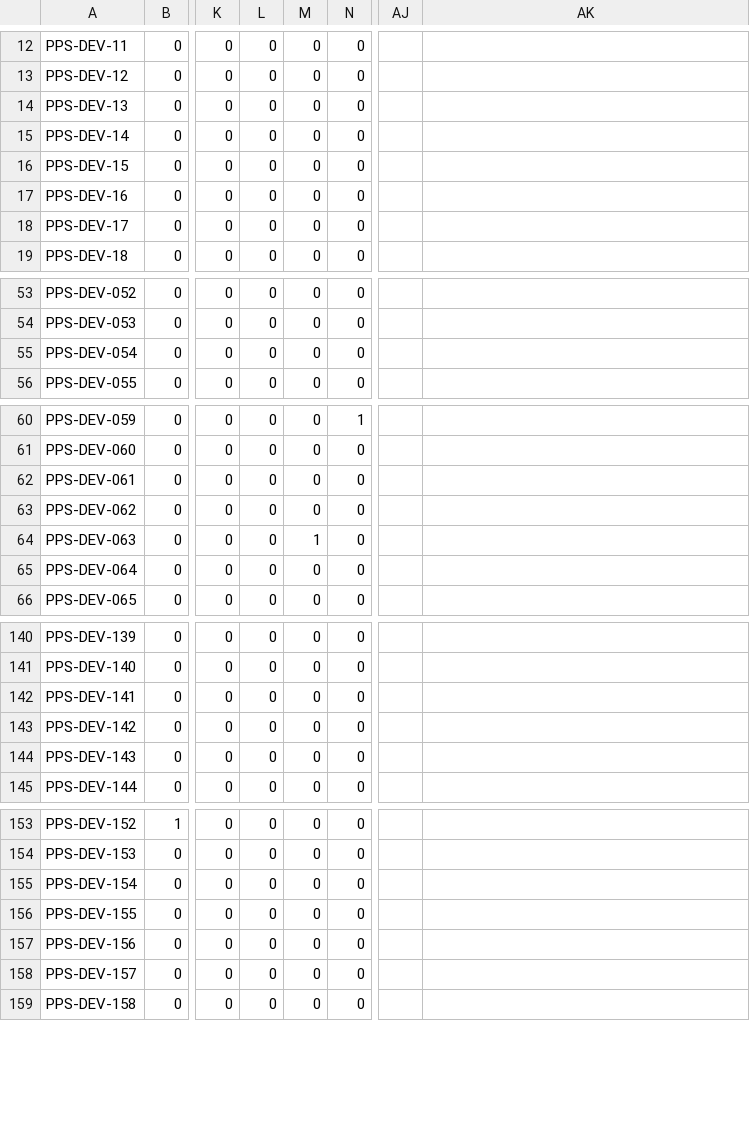
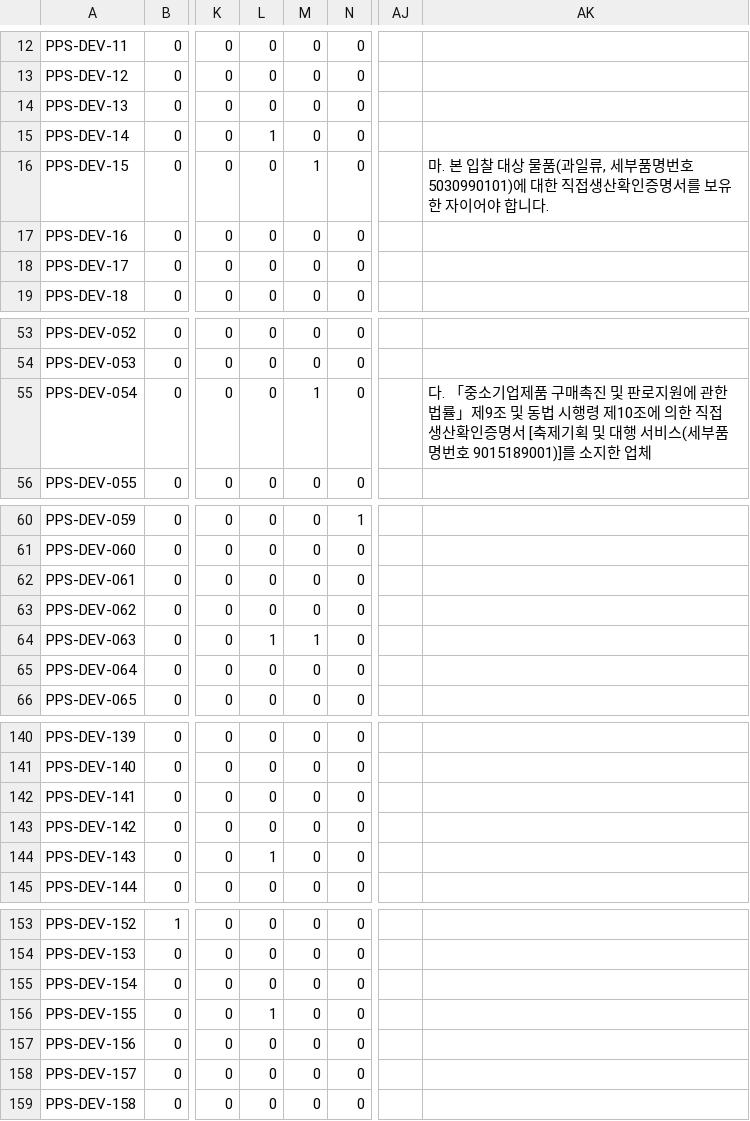
Before and after one commit to LittleBitAI/ai-nara-shop, a CSV file: reports/team-b/b5-port-replay/submission.csv, drawn as a sheet; only a part is shown, gaps mark what is left out; the diff names each change by its address in the sheet, - before the commit and + after, or states it on an @@ line.

```diff
--- a/reports/team-b/b5-port-replay/submission.csv
+++ b/reports/team-b/b5-port-replay/submission.csv
-L15: 0
+L15: 1
-M16: 0
+M16: 1
-AK16: (empty)
+AK16: 마. 본 입찰 대상 물품(과일류, 세부품명번호 5030990101)에 대한 직접생산확인증명서를 보유한 자이어야 합니다.
-M55: 0
+M55: 1
-AK55: (empty)
+AK55: 다. 「중소기업제품 구매촉진 및 판로지원에 관한 법률」제9조 및 동법 시행령 제10조에 의한 직접생산확인증명서 [축제기획 및 대행 서비스(세부품명번호 9015189001)]를 소지한 업체
-L64: 0
+L64: 1
-L144: 0
+L144: 1
-L156: 0
+L156: 1
```
Also changed, not shown: 10 other files.
